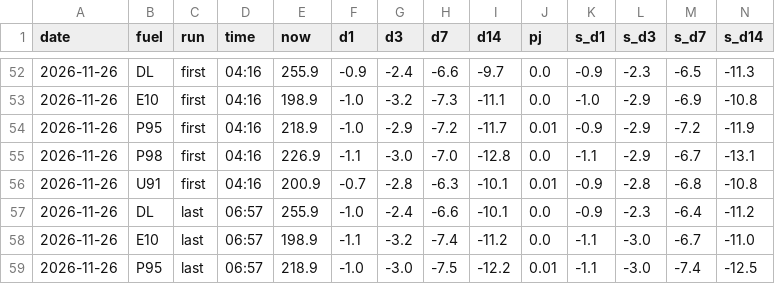
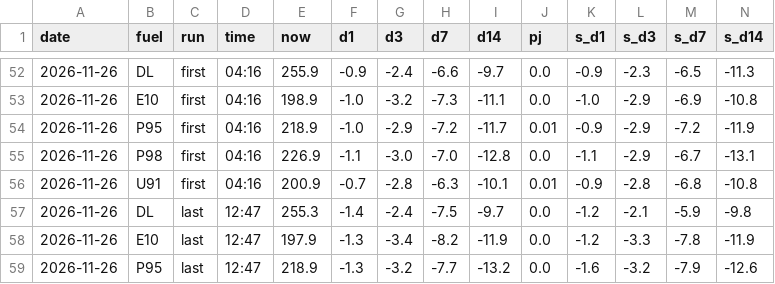
Before and after one commit to nathann2997/Bowser, a CSV file: store/shadow.csv, drawn as a sheet; only a part is shown, gaps mark what is left out; the diff covers the shown part only; the diff names each change by its address in the sheet, - before the commit and + after, or states it on an @@ line.

```diff
--- a/store/shadow.csv
+++ b/store/shadow.csv
-D57:D59 (time): 06:57
+D57:D59 (time): 12:47
-E57 (now): 255.9
+E57 (now): 255.3
-F57 (d1): -1.0
+F57 (d1): -1.4
-H57 (d7): -6.6
+H57 (d7): -7.5
-I57 (d14): -10.1
+I57 (d14): -9.7
-K57 (s_d1): -0.9
+K57 (s_d1): -1.2
-L57 (s_d3): -2.3
+L57 (s_d3): -2.1
-M57 (s_d7): -6.4
+M57 (s_d7): -5.9
-N57 (s_d14): -11.2
+N57 (s_d14): -9.8
-E58 (now): 198.9
+E58 (now): 197.9
-F58 (d1): -1.1
+F58 (d1): -1.3
-G58 (d3): -3.2
+G58 (d3): -3.4
-H58 (d7): -7.4
+H58 (d7): -8.2
-I58 (d14): -11.2
+I58 (d14): -11.9
-K58 (s_d1): -1.1
+K58 (s_d1): -1.2
-L58 (s_d3): -3.0
+L58 (s_d3): -3.3
-M58 (s_d7): -6.7
+M58 (s_d7): -7.8
-N58 (s_d14): -11.0
+N58 (s_d14): -11.9
-F59 (d1): -1.0
+F59 (d1): -1.3
-G59 (d3): -3.0
+G59 (d3): -3.2
-H59 (d7): -7.5
+H59 (d7): -7.7
-I59 (d14): -12.2
+I59 (d14): -13.2
-J59 (pj): 0.01
+J59 (pj): 0.0
-K59 (s_d1): -1.1
+K59 (s_d1): -1.6
-L59 (s_d3): -3.0
+L59 (s_d3): -3.2
-M59 (s_d7): -7.4
+M59 (s_d7): -7.9
-N59 (s_d14): -12.5
+N59 (s_d14): -12.6
```
Also changed, not shown: 20 edited cells elsewhere in this file, store/tgp.csv, store/tgp_daily.csv, 4 other files.
